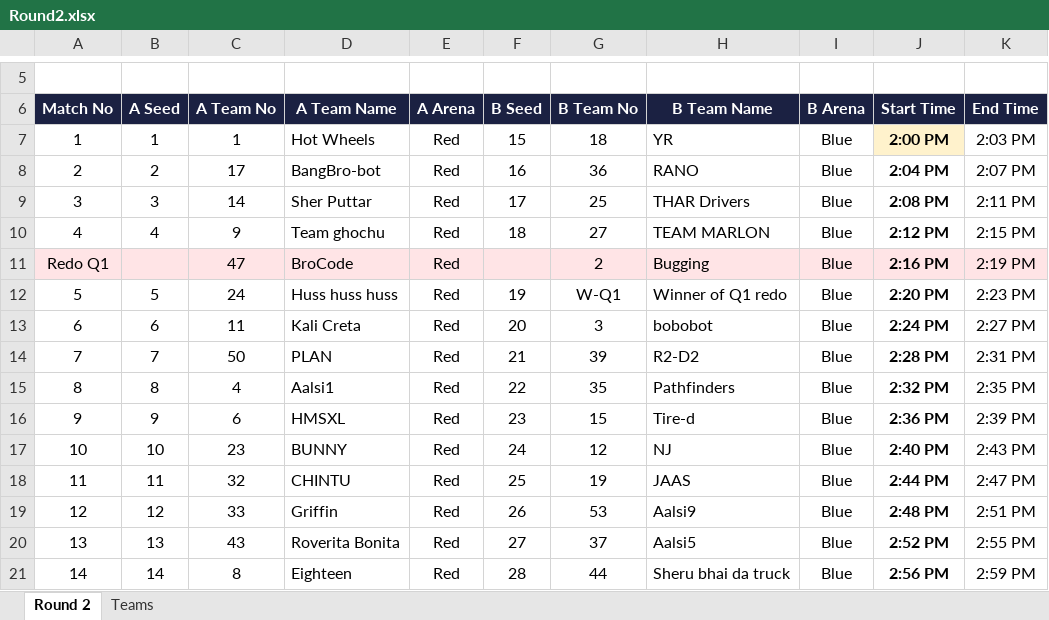
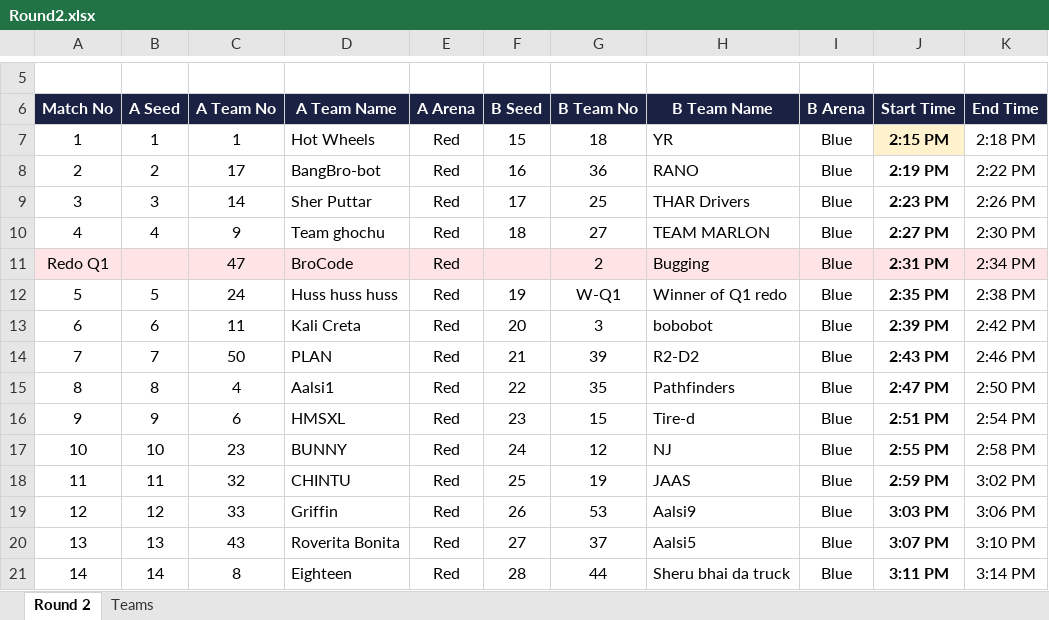
Before and after one commit to ManGad-1708/IM-Competition-Dashboard, an Excel workbook: sheets/Round2.xlsx, sheet Round 2, drawn as a sheet; only a part is shown, gaps mark what is left out; values as stored, in another font and other column widths than the file's, no borders; conditional formats not drawn; the diff names each change by its address in the sheet, - before the commit and + after, or states it on an @@ line.

Commit message:
Update Round 2 Sheet

```diff
--- a/sheets/Round2.xlsx (sheet Round 2)
+++ b/sheets/Round2.xlsx (sheet Round 2)
-J7 (Start Time): 2:00 PM
+J7 (Start Time): 2:15 PM
-K7 (End Time): 2:03 PM
+K7 (End Time): 2:18 PM
-J8 (Start Time): 2:04 PM
+J8 (Start Time): 2:19 PM
-K8 (End Time): 2:07 PM
+K8 (End Time): 2:22 PM
-J9 (Start Time): 2:08 PM
+J9 (Start Time): 2:23 PM
-K9 (End Time): 2:11 PM
+K9 (End Time): 2:26 PM
-J10 (Start Time): 2:12 PM
+J10 (Start Time): 2:27 PM
-K10 (End Time): 2:15 PM
+K10 (End Time): 2:30 PM
-J11 (Start Time): 2:16 PM
+J11 (Start Time): 2:31 PM
-K11 (End Time): 2:19 PM
+K11 (End Time): 2:34 PM
-J12 (Start Time): 2:20 PM
+J12 (Start Time): 2:35 PM
-K12 (End Time): 2:23 PM
+K12 (End Time): 2:38 PM
-J13 (Start Time): 2:24 PM
+J13 (Start Time): 2:39 PM
-K13 (End Time): 2:27 PM
+K13 (End Time): 2:42 PM
-J14 (Start Time): 2:28 PM
+J14 (Start Time): 2:43 PM
-K14 (End Time): 2:31 PM
+K14 (End Time): 2:46 PM
-J15 (Start Time): 2:32 PM
+J15 (Start Time): 2:47 PM
-K15 (End Time): 2:35 PM
+K15 (End Time): 2:50 PM
-J16 (Start Time): 2:36 PM
+J16 (Start Time): 2:51 PM
-K16 (End Time): 2:39 PM
+K16 (End Time): 2:54 PM
-J17 (Start Time): 2:40 PM
+J17 (Start Time): 2:55 PM
-K17 (End Time): 2:43 PM
+K17 (End Time): 2:58 PM
-J18 (Start Time): 2:44 PM
+J18 (Start Time): 2:59 PM
-K18 (End Time): 2:47 PM
+K18 (End Time): 3:02 PM
-J19 (Start Time): 2:48 PM
+J19 (Start Time): 3:03 PM
-K19 (End Time): 2:51 PM
+K19 (End Time): 3:06 PM
-J20 (Start Time): 2:52 PM
+J20 (Start Time): 3:07 PM
-K20 (End Time): 2:55 PM
+K20 (End Time): 3:10 PM
-J21 (Start Time): 2:56 PM
+J21 (Start Time): 3:11 PM
-K21 (End Time): 2:59 PM
+K21 (End Time): 3:14 PM
```
